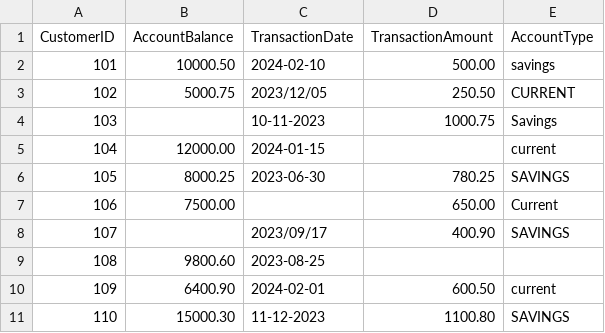
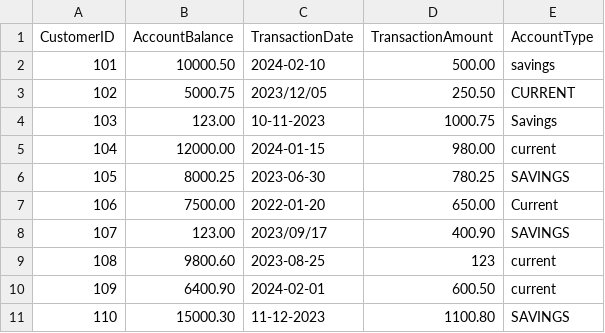
Before and after one commit to EngelbertTeh/tcs-etl-poc2, a CSV file: banking_data.csv, drawn as a sheet.

Commit message:
input data

```diff
--- a/banking_data.csv
+++ b/banking_data.csv
@@ -3,8 +3,8 @@ CustomerID,AccountBalance,TransactionDate,TransactionAmount,AccountType
 102,5000.75,2023/12/05,250.50,CURRENT
-103,,10-11-2023,1000.75,Savings
-104,12000.00,2024-01-15,,current
+103,123.00,10-11-2023,1000.75,Savings
+104,12000.00,2024-01-15,980.00,current
 105,8000.25,2023-06-30,780.25,SAVINGS
-106,7500.00,,650.00,Current
-107,,2023/09/17,400.90,SAVINGS
-108,9800.60,2023-08-25,,
+106,7500.00,2022-01-20,650.00,Current
+107,123.00,2023/09/17,400.90,SAVINGS
+108,9800.60,2023-08-25,123,current
 109,6400.90,2024-02-01,600.50,current
```
Also changed, not shown: 1 other file.
